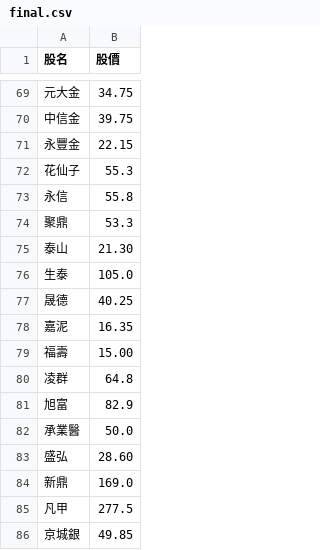
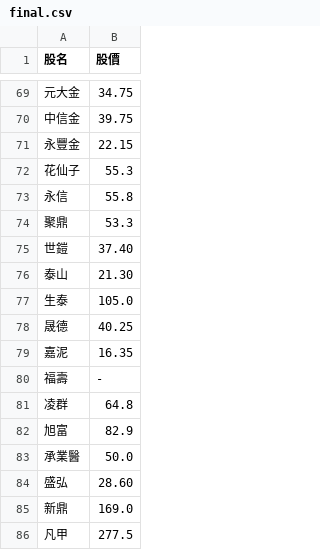
Before and after one commit to biung-od/18, a CSV file: final.csv, drawn as a sheet; only a part is shown, gaps mark what is left out; the shorter side is filled out with more unchanged rows.

```diff
--- a/final.csv
+++ b/final.csv
@@ -74,2 +74,3 @@
 聚鼎,53.3
+世鎧,37.40
 泰山,21.30
@@ -78,3 +79,3 @@
 嘉泥,16.35
-福壽,15.00
+福壽,-
 凌群,64.8
```
Also changed, not shown: 1 other file.
